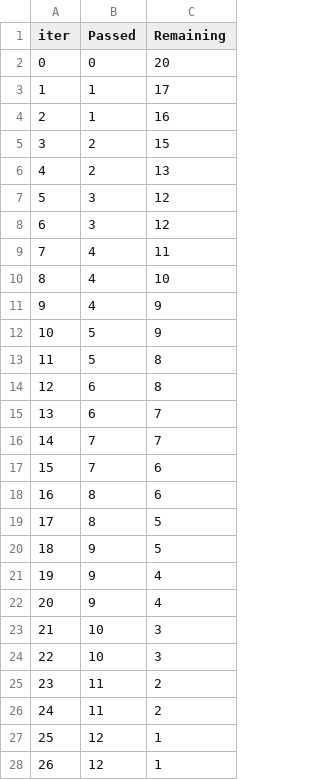
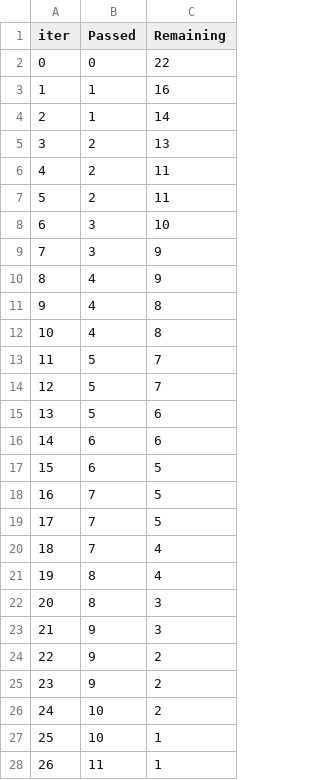
Before and after one commit to martinpavez/data, a TSV file: hw_extra/catboost_info/time_left.tsv, drawn as a sheet; only a part is shown; the diff covers the shown part only.

```diff
--- a/hw_extra/catboost_info/time_left.tsv
+++ b/hw_extra/catboost_info/time_left.tsv
@@ -1,28 +1,28 @@
 iter	Passed	Remaining
-0	0	20
-1	1	17
-2	1	16
-3	2	15
-4	2	13
-5	3	12
-6	3	12
-7	4	11
-8	4	10
-9	4	9
-10	5	9
-11	5	8
-12	6	8
-13	6	7
-14	7	7
-15	7	6
-16	8	6
-17	8	5
-18	9	5
-19	9	4
-20	9	4
-21	10	3
-22	10	3
-23	11	2
-24	11	2
-25	12	1
-26	12	1
+0	0	22
+1	1	16
+2	1	14
+3	2	13
+4	2	11
+5	2	11
+6	3	10
+7	3	9
+8	4	9
+9	4	8
+10	4	8
+11	5	7
+12	5	7
+13	5	6
+14	6	6
+15	6	5
+16	7	5
+17	7	5
+18	7	4
+19	8	4
+20	8	3
+21	9	3
+22	9	2
+23	9	2
+24	10	2
+25	10	1
+26	11	1
```
Also changed, not shown: 3 edited cells elsewhere in this file, hw_extra/catboost_info/learn_error.tsv, hw_extra/data/climate_features/california/metadata.csv, 19 other files.
